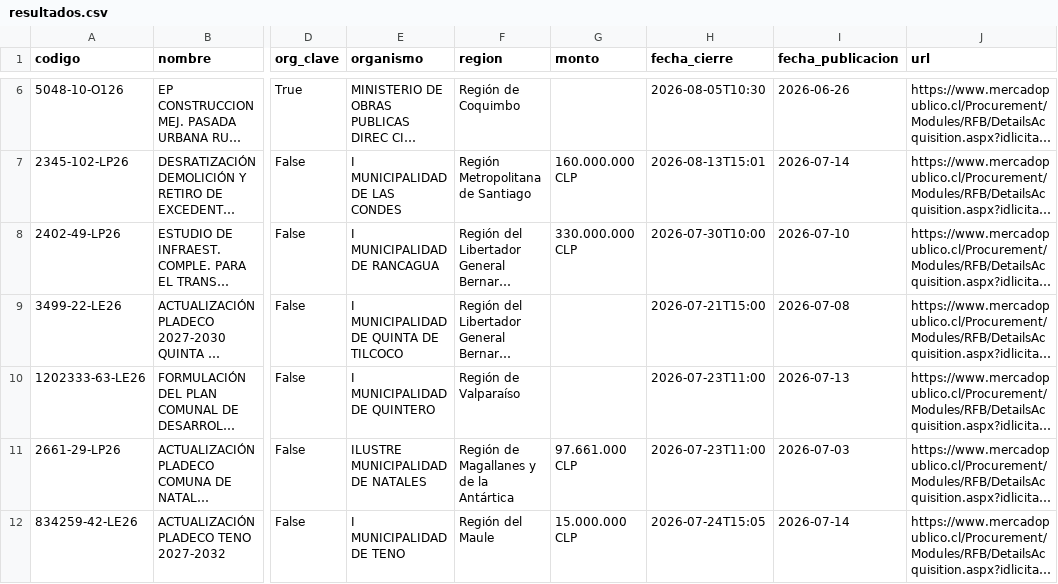
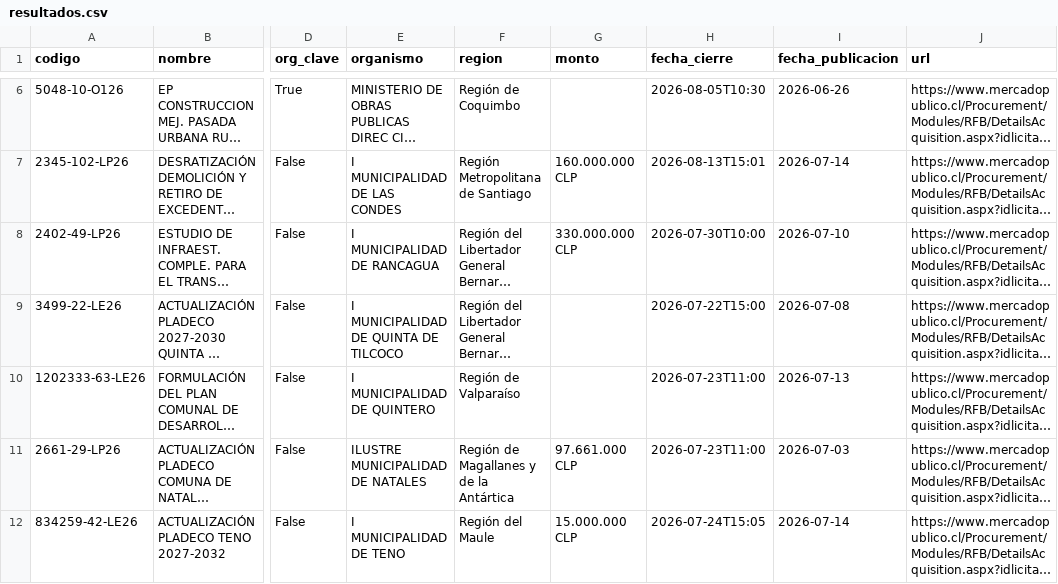
Before and after one commit to romedinag-tech/licitaciones, a CSV file: data/resultados.csv, drawn as a sheet; only a part is shown, gaps mark what is left out; long unchanged cells end in …; the diff names each change by its address in the sheet, - before the commit and + after, or states it on an @@ line.

```diff
--- a/data/resultados.csv
+++ b/data/resultados.csv
-H9 (fecha_cierre): 2026-07-21T15:00
+H9 (fecha_cierre): 2026-07-22T15:00
```
Also changed, not shown: 2 other files.
